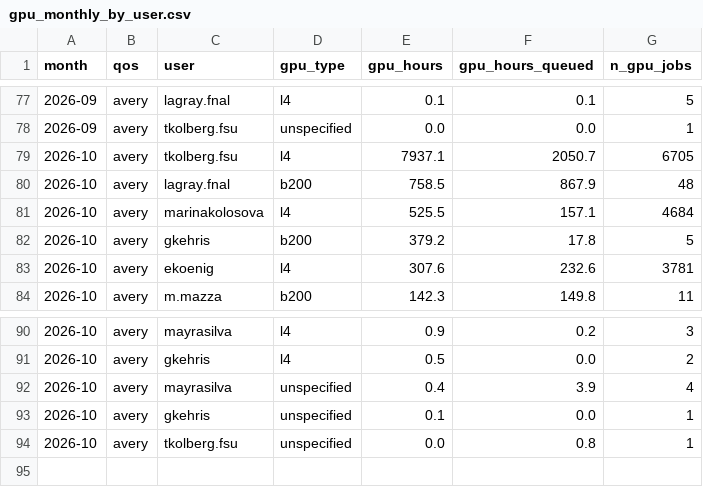
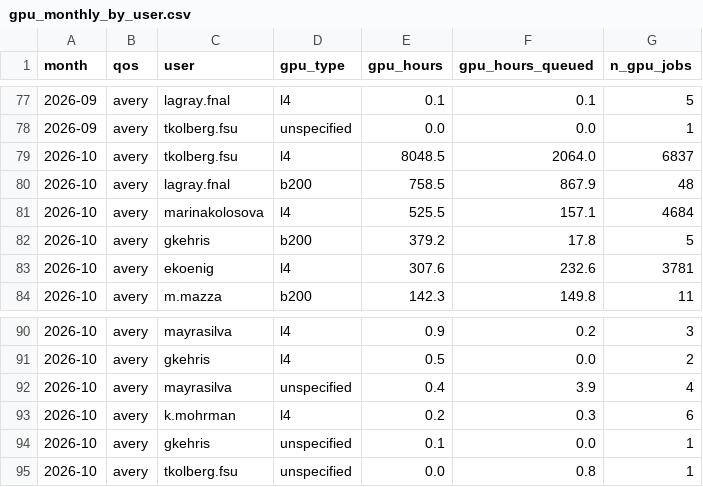
Before and after one commit to sgnoohc/hpg_librarian, a CSV file: gpu_usage/gpu_monthly_by_user.csv, drawn as a sheet; only a part is shown, gaps mark what is left out.

Commit message:
Update dashboard data 2026-10-28 13:53

```diff
--- a/gpu_usage/gpu_monthly_by_user.csv
+++ b/gpu_usage/gpu_monthly_by_user.csv
@@ -78,3 +78,3 @@ month,qos,user,gpu_type,gpu_hours,gpu_hours_queued,n_gpu_jobs
 2026-09,avery,tkolberg.fsu,unspecified,0.0,0.0,1
-2026-10,avery,tkolberg.fsu,l4,7937.1,2050.7,6705
+2026-10,avery,tkolberg.fsu,l4,8048.5,2064.0,6837
 2026-10,avery,lagray.fnal,b200,758.5,867.9,48
@@ -92,2 +92,3 @@ month,qos,user,gpu_type,gpu_hours,gpu_hours_queued,n_gpu_jobs
 2026-10,avery,mayrasilva,unspecified,0.4,3.9,4
+2026-10,avery,k.mohrman,l4,0.2,0.3,6
 2026-10,avery,gkehris,unspecified,0.1,0.0,1
```
Also changed, not shown: gpu_usage/gpu_monthly.csv, 4 other files.
